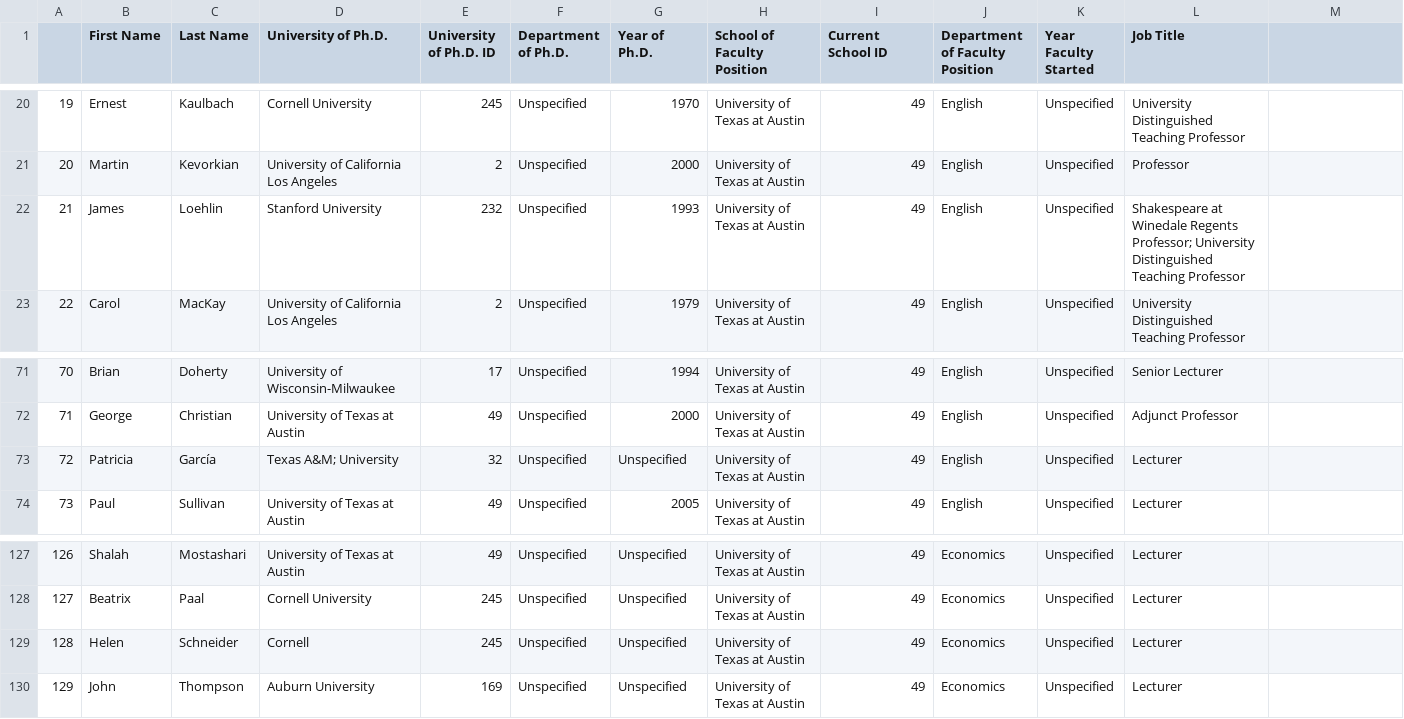
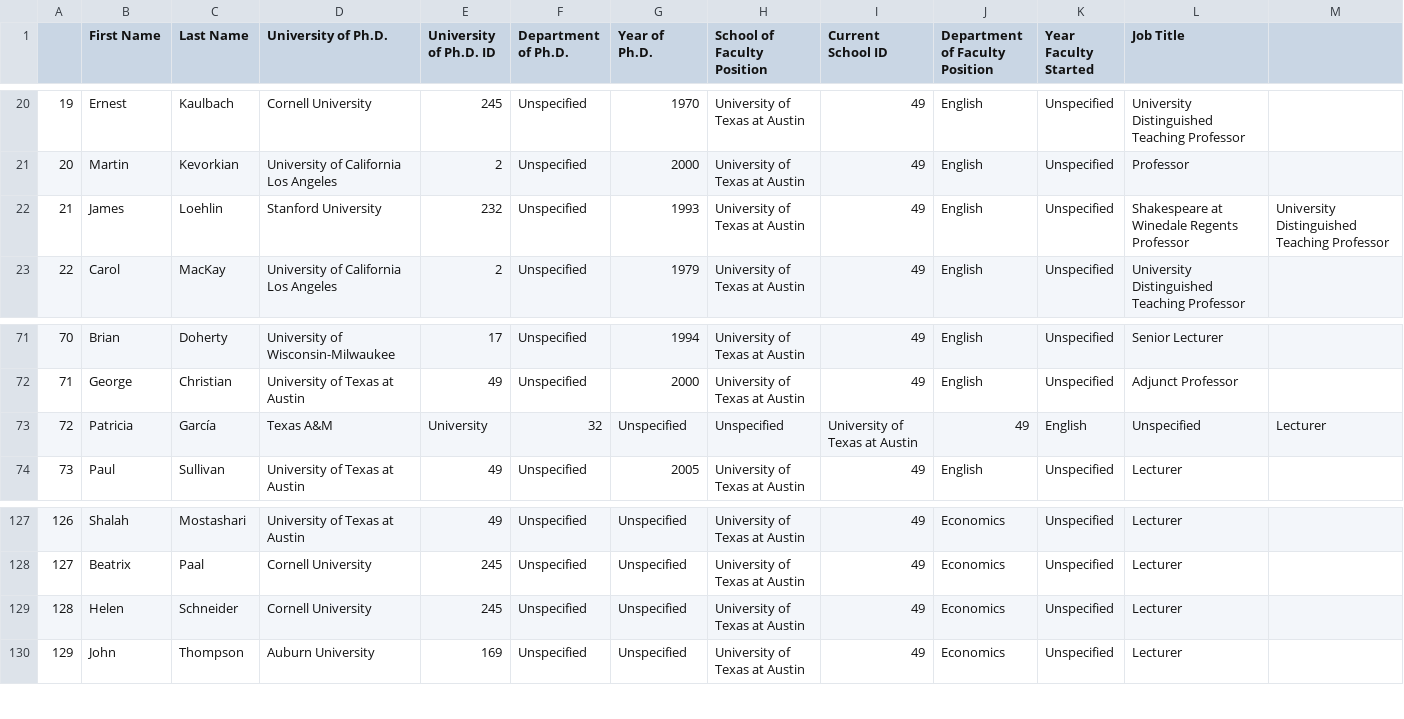
Before and after one commit to Karvi95/WebScraping, a CSV file: ArvindKrishWebScrappingOutput.csv, drawn as a sheet; only a part is shown, gaps mark what is left out; the diff names each change by its address in the sheet, - before the commit and + after, or states it on an @@ line.

```diff
--- a/ArvindKrishWebScrappingOutput.csv
+++ b/ArvindKrishWebScrappingOutput.csv
-L22 (Job Title): …Winedale Regents Professor; University Distinguished Teaching Professor
+L22 (Job Title): …Winedale Regents Professor
-M22: (empty)
+M22: University Distinguished Teaching Professor
-D73 (University of Ph.D.): Texas A&M; University
+D73 (University of Ph.D.): Texas A&M
-E73 (University of Ph.D. ID): 32
+E73 (University of Ph.D. ID): University
-F73 (Department of Ph.D.): Unspecified
+F73 (Department of Ph.D.): 32
-H73 (School of Faculty Position): University of Texas at Austin
+H73 (School of Faculty Position): Unspecified
-I73 (Current School ID): 49
+I73 (Current School ID): University of Texas at Austin
-J73 (Department of Faculty Position): English
+J73 (Department of Faculty Position): 49
-K73 (Year Faculty Started): Unspecified
+K73 (Year Faculty Started): English
-L73 (Job Title): Lecturer
+L73 (Job Title): Unspecified
-M73: (empty)
+M73: Lecturer
-D129 (University of Ph.D.): Cornell
+D129 (University of Ph.D.): Cornell University
```
Also changed, not shown: 1 other file.
